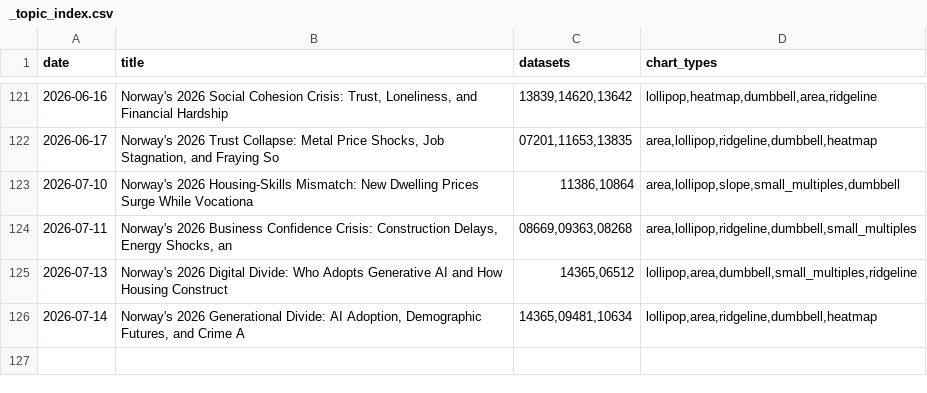
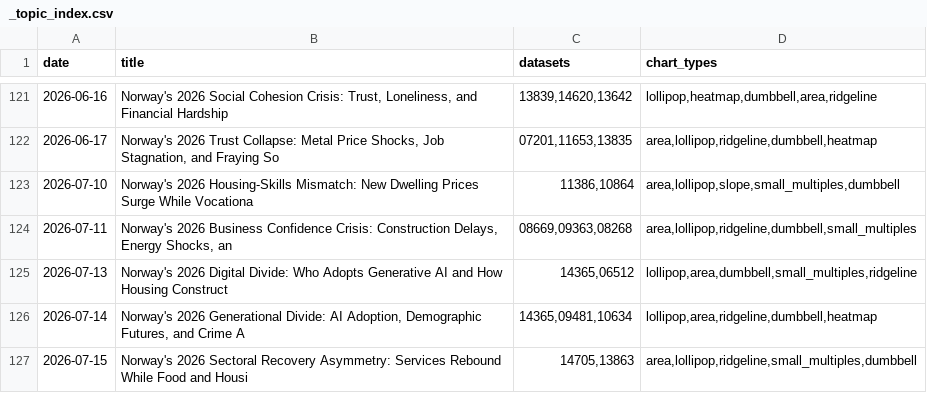
Before and after one commit to simbje/simbje.github.io, a CSV file: ssb-daily/posts/_topic_index.csv, drawn as a sheet; only a part is shown, gaps mark what is left out.

```diff
--- a/ssb-daily/posts/_topic_index.csv
+++ b/ssb-daily/posts/_topic_index.csv
@@ -126 +126,2 @@
 "2026-07-14","Norway's 2026 Generational Divide: AI Adoption, Demographic Futures, and Crime A","14365,09481,10634","lollipop,area,ridgeline,dumbbell,heatmap"
+"2026-07-15","Norway's 2026 Sectoral Recovery Asymmetry: Services Rebound While Food and Housi","14705,13863","area,lollipop,ridgeline,small_multiples,dumbbell"
```
Also changed, not shown: 7 other files.
